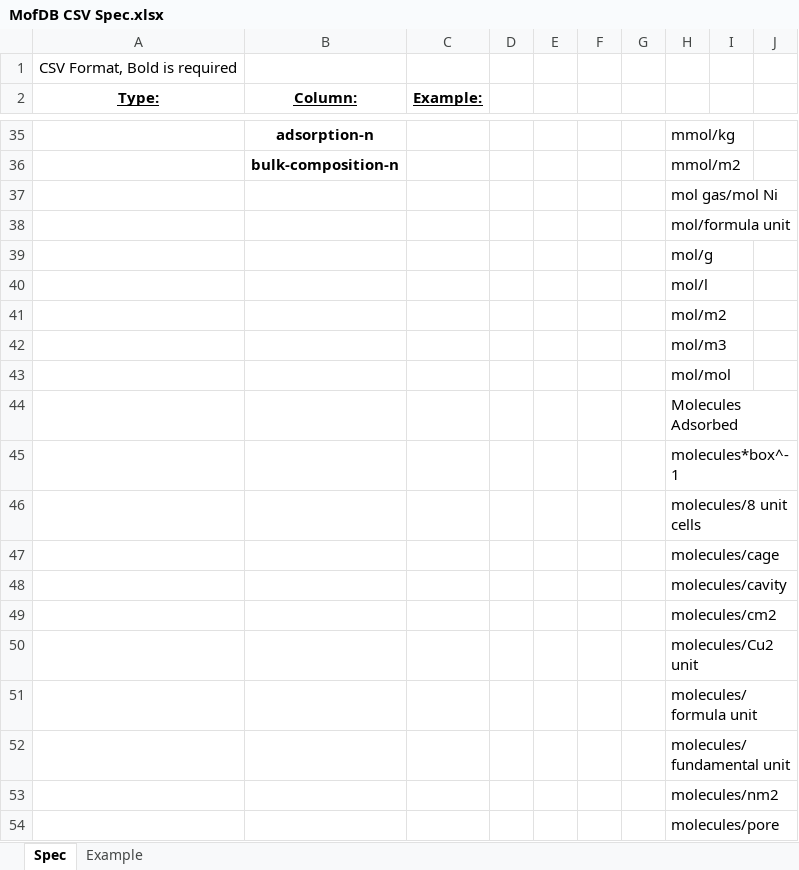
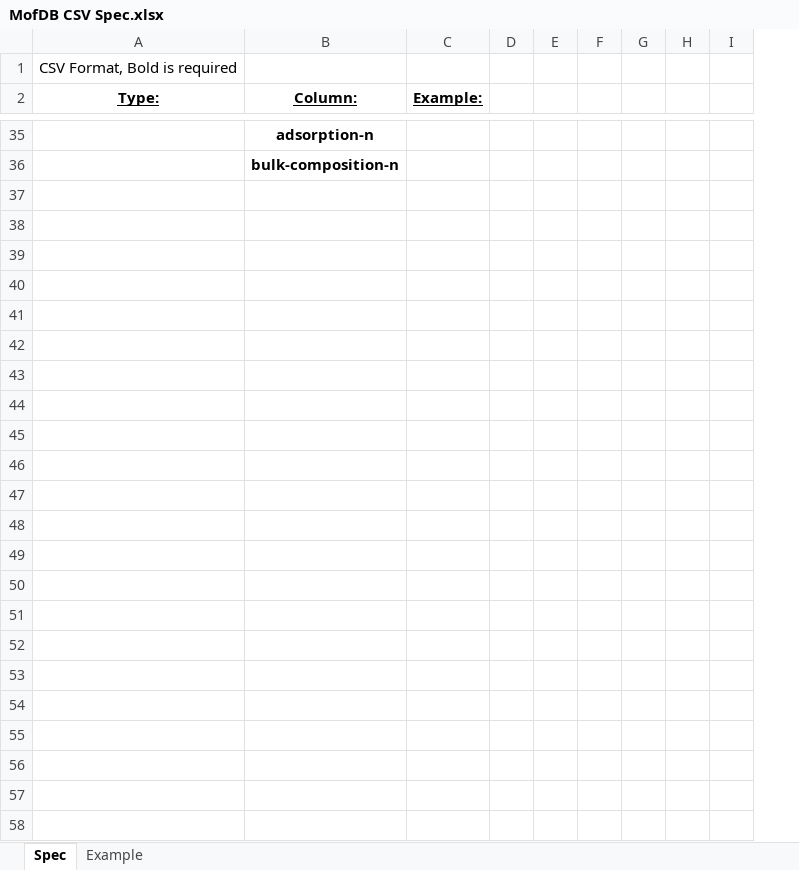
Before and after one commit to snurr-group/mofdb, an Excel workbook: MofDB CSV Spec.xlsx, sheet Spec, drawn as a sheet; only a part is shown, gaps mark what is left out; values as stored, in another font and other column widths than the file's, no borders; removed rows and columns are numbered as before the commit, all else as after; the diff covers the shown part only; the diff names each change by its address in the sheet, - before the commit and + after, or states it on an @@ line.

Commit message:
handle different pressure units

```diff
--- a/MofDB CSV Spec.xlsx (sheet Spec)
+++ b/MofDB CSV Spec.xlsx (sheet Spec)
-column G, empty
-column H, rows 35-36: mmol/kg | mmol/m2
-column I, empty
+column G, empty
+column H, empty
-row 37:  |  |  |  |  |  |  | mol gas/mol Ni
-row 38:  |  |  |  |  |  |  | mol/formula unit
-row 39:  |  |  |  |  |  |  | mol/g
-row 40:  |  |  |  |  |  |  | mol/l
-row 41:  |  |  |  |  |  |  | mol/m2
-row 42:  |  |  |  |  |  |  | mol/m3
-row 43:  |  |  |  |  |  |  | mol/mol
-row 44:  |  |  |  |  |  |  | Molecules Adsorbed
-row 45:  |  |  |  |  |  |  | molecules*box^-1
-row 46:  |  |  |  |  |  |  | molecules/8 unit cells
-row 47:  |  |  |  |  |  |  | molecules/cage
-row 48:  |  |  |  |  |  |  | molecules/cavity
-row 49:  |  |  |  |  |  |  | molecules/cm2
-row 50:  |  |  |  |  |  |  | molecules/Cu2 unit
-row 51:  |  |  |  |  |  |  | molecules/formula unit
-row 52:  |  |  |  |  |  |  | molecules/fundamental unit
-row 53:  |  |  |  |  |  |  | molecules/nm2
-row 54:  |  |  |  |  |  |  | molecules/pore
```
Also changed, not shown: 10 removed rows and 9 edited cells elsewhere in this sheet, 2 other files.
